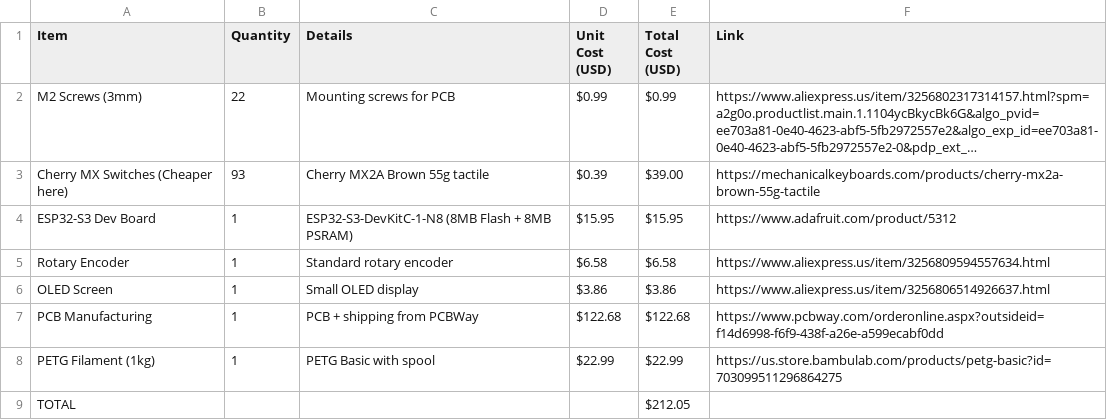
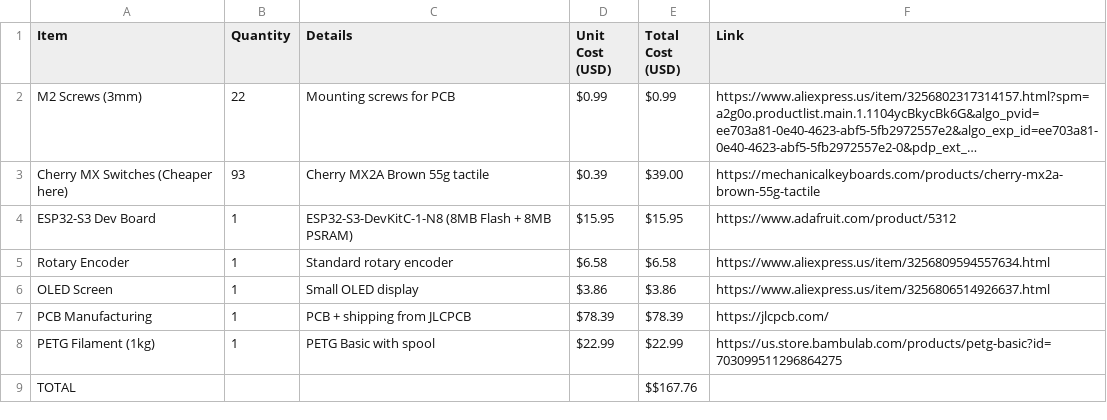
Before and after one commit to FishcoScorp/FishcoKeyboard, a CSV file: BOM.csv, drawn as a sheet; long unchanged cells end in ….

Commit message:
Update PCB manufacturing supplier and total cost

```diff
--- a/BOM.csv
+++ b/BOM.csv
@@ -6,4 +6,4 @@ Rotary Encoder,1,Standard rotary encoder,$6.58,$6.58,https://www.aliexpress.us/i
 OLED Screen,1,Small OLED display,$3.86,$3.86,https://www.aliexpress.us/item/3256806514926637.html
-PCB Manufacturing,1,PCB + shipping from PCBWay,$122.68,$122.68,https://www.pcbway.com/orderonline.aspx?outsideid=f14d6998-f6f9-438f-a26e-a599ecabf0dd
+PCB Manufacturing,1,PCB + shipping from JLCPCB,$78.39,$78.39,https://jlcpcb.com/
 PETG Filament (1kg),1,PETG Basic with spool,$22.99,$22.99,https://us.store.bambulab.com/products/petg-basic?id=703099511296864275
-TOTAL,,,,$212.05,
+TOTAL,,,,$$167.76,
```
